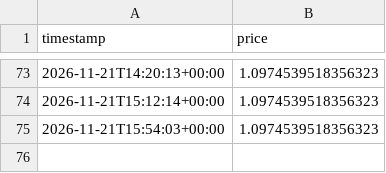
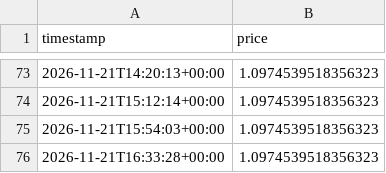
Before and after one commit to britsnico-commits/fxbot, a CSV file: results/live_prices.csv, drawn as a sheet; only a part is shown, gaps mark what is left out; the diff names each change by its address in the sheet, - before the commit and + after, or states it on an @@ line.

Commit message:
Live price 77 - 2026-11-21T16:33:28Z

```diff
--- a/results/live_prices.csv
+++ b/results/live_prices.csv
+row 76: 2026-11-21T16:33:28+00:00 | 1.0974539518356323
```
Also changed, not shown: results/live_accuracy.csv.
